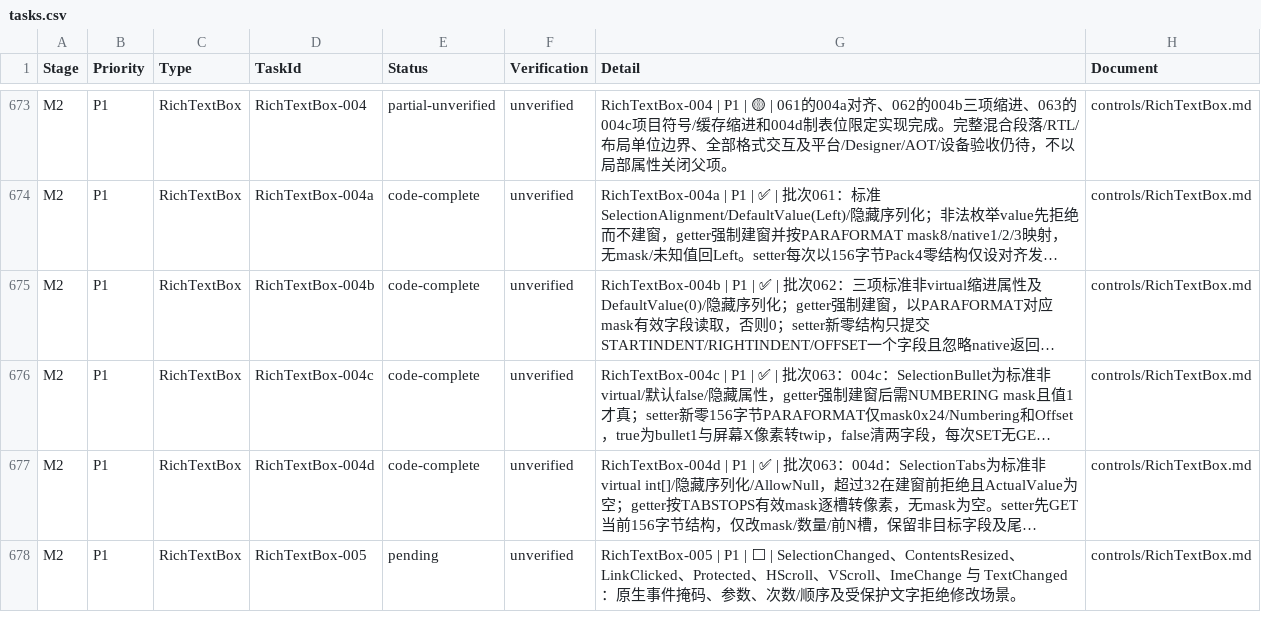
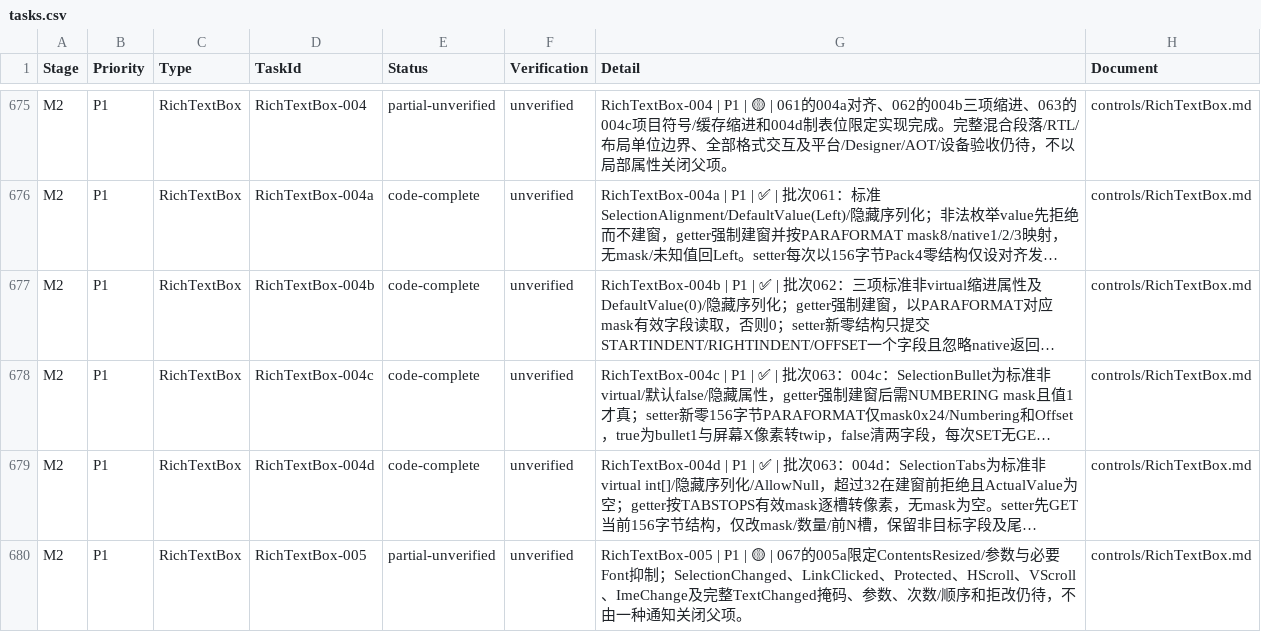
Before and after one commit to IoTSharp/Lumina, a CSV file: docs/roadmap/tasks.csv, drawn as a sheet; only a part is shown, gaps mark what is left out; long unchanged cells end in …; addresses are those after the commit; the diff covers the shown part only; the diff names each change by its address in the sheet, - before the commit and + after, or states it on an @@ line.

Commit message:
feat(forms): synchronize RichTextBox font and size notifications

```diff
--- a/docs/roadmap/tasks.csv
+++ b/docs/roadmap/tasks.csv
-E680 (Status): pending
+E680 (Status): partial-unverified
-G680 (Detail): …P1 | ⬜ | SelectionChanged、ContentsResized、LinkClicked、Protected、HScroll、VScroll、ImeChange 与 TextChanged：原生事件掩码、参数、次数/顺序及受保护文字拒绝修改场景。
+G680 (Detail): …P1 | 🟡 | 067的005a限定ContentsResized/参数与必要Font抑制；SelectionChanged、LinkClicked、Protected、HScroll、VScroll、ImeChange及完整TextChanged掩码、参数、次数/顺序和拒改仍待，不由一种通知关闭父项。
```
Also changed, not shown: 3 added rows and 4 edited cells elsewhere in this file, 22 other files.
